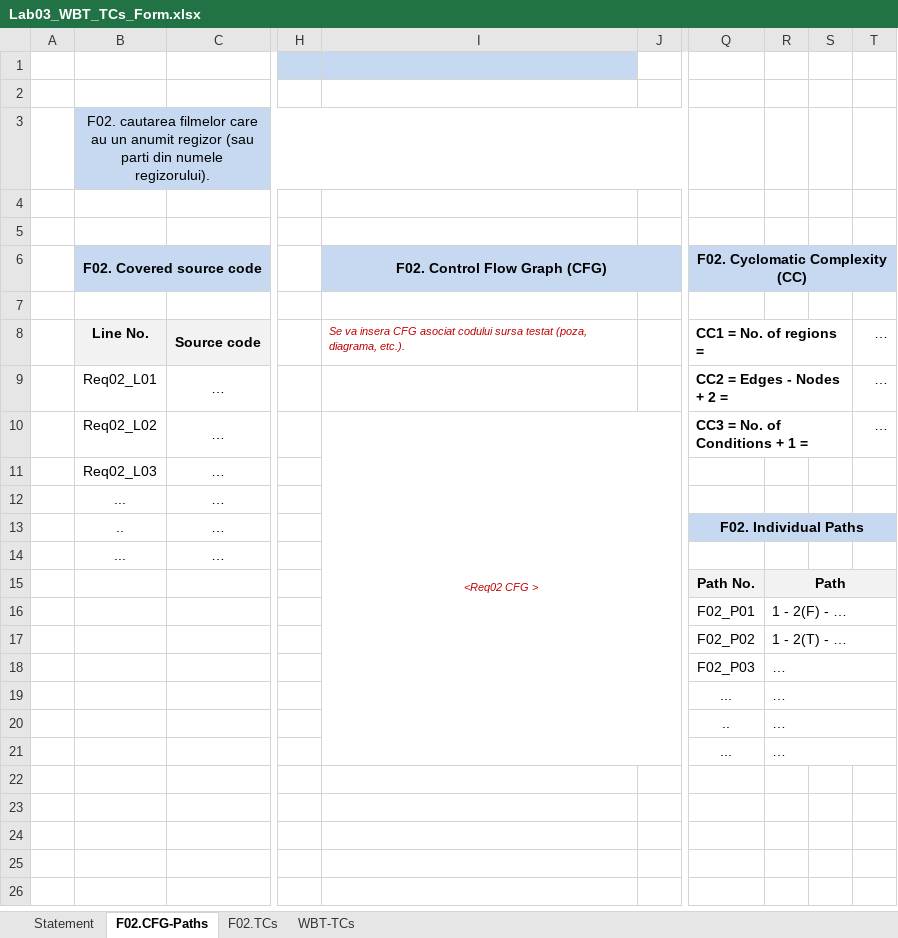
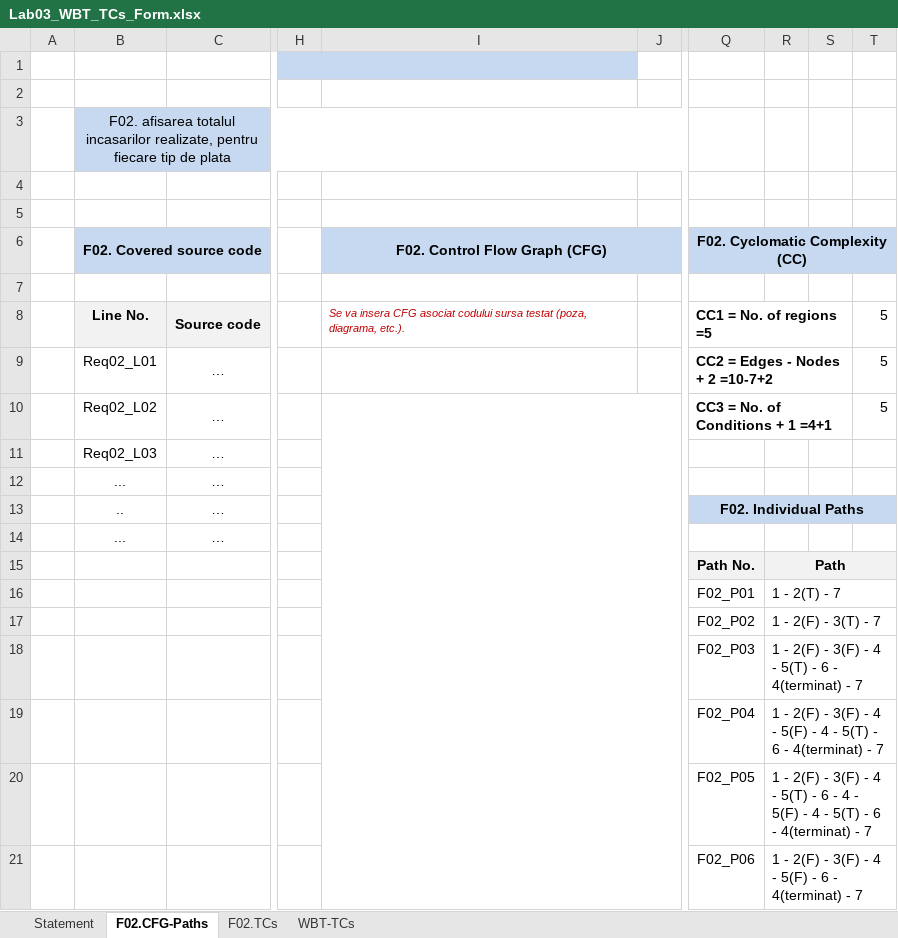
Before and after one commit to TeodorRuse/VVSS-2025, an Excel workbook: Docs/Lab03/Lab03_WBT_TCs_Form.xlsx, sheet F02.CFG-Paths, drawn as a sheet; only a part is shown, gaps mark what is left out; values as stored, in another font and other column widths than the file's, no borders; charts and pictures not drawn; removed rows and columns are numbered as before the commit, all else as after; rows hold the shown columns only; the diff names each change by its address in the sheet, - before the commit and + after, or states it on an @@ line.

```diff
--- a/Docs/Lab03/Lab03_WBT_TCs_Form.xlsx (sheet F02.CFG-Paths)
+++ b/Docs/Lab03/Lab03_WBT_TCs_Form.xlsx (sheet F02.CFG-Paths)
-B3 (F02. Covered source code): F02. cautarea filmelor care au un anumit regizor (sau parti din numele regizorului).
+B3 (F02. Covered source code): F02. afisarea totalul incasarilor realizate, pentru fiecare tip de plata
-Q8 (F02. Cyclomatic Complexity (CC)): CC1 = No. of regions =
+Q8 (F02. Cyclomatic Complexity (CC)): CC1 = No. of regions =5
-T8:T10: …
+T8:T10: 5
-Q9 (F02. Cyclomatic Complexity (CC)): CC2 = Edges - Nodes + 2 =
+Q9 (F02. Cyclomatic Complexity (CC)): CC2 = Edges - Nodes + 2 =10-7+2
-I10 (F02. Control Flow Graph (CFG)): <Req02 CFG >
+I10 (F02. Control Flow Graph (CFG)): (empty)
-Q10 (F02. Cyclomatic Complexity (CC)): CC3 = No. of Conditions + 1 =
+Q10 (F02. Cyclomatic Complexity (CC)): CC3 = No. of Conditions + 1 =4+1
-R16: 1 - 2(F) - …
+R16: 1 - 2(T) - 7
-R17: 1 - 2(T) - …
+R17: 1 - 2(F) - 3(T) - 7
-R18: …
+R18: 1 - 2(F) - 3(F) - 4 - 5(T) - 6 - 4(terminat) - 7
-R18:T18 merged
-row 19:  |  |  |  |  |  | ... | …
-row 20:  |  |  |  |  |  | .. | …
-row 21:  |  |  |  |  |  | ... | …
+row 19:  |  |  |  |  |  | F02_P04 | 1 - 2(F) - 3(F) - 4 - 5(F) - 4 - 5(T) - 6 - 4(terminat) - 7
+row 20:  |  |  |  |  |  | F02_P05 | 1 - 2(F) - 3(F) - 4 - 5(T) - 6 - 4 - 5(F) - 4 - 5(T) - 6 - 4(terminat) - 7
+row 21:  |  |  |  |  |  | F02_P06 | 1 - 2(F) - 3(F) - 4 - 5(F) - 6 - 4(terminat) - 7
```
Also changed, not shown: sheet F02.TCs, sheet WBT-TCs, sheet Statement, formulas that keep their value, charts or pictures.
